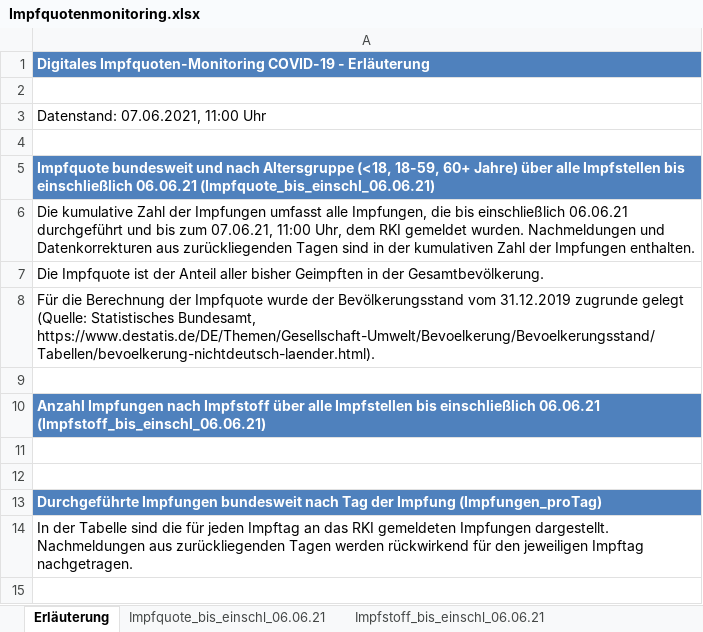
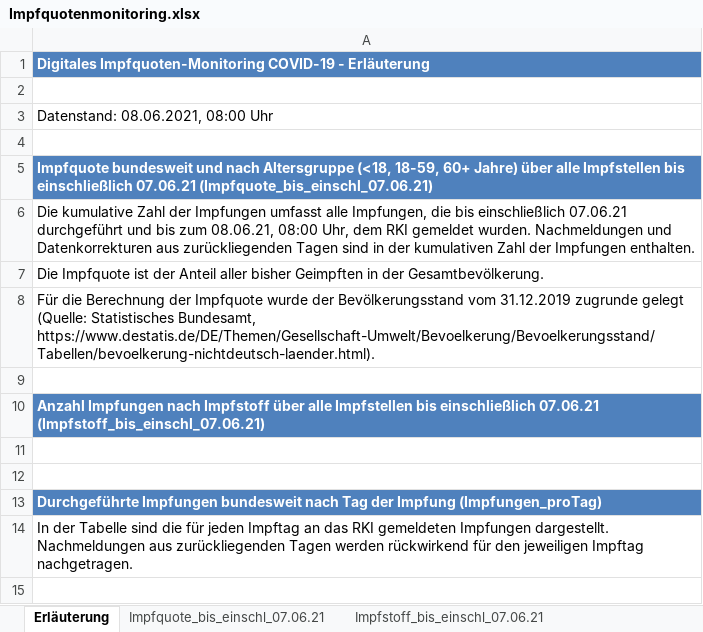
Before and after one commit to hodoi05/vaccinedata, an Excel workbook: data/source/Impfquotenmonitoring.xlsx, sheet Erläuterung, drawn as a sheet; only a part is shown; values as stored, in another font and other column widths than the file's, no borders; the diff names each change by its address in the sheet, - before the commit and + after, or states it on an @@ line.

```diff
--- a/data/source/Impfquotenmonitoring.xlsx (sheet Erläuterung)
+++ b/data/source/Impfquotenmonitoring.xlsx (sheet Erläuterung)
-sheet tab: Impfquote_bis_einschl_06.06.21
+sheet tab: Impfquote_bis_einschl_07.06.21
-sheet tab: Impfstoff_bis_einschl_06.06.21
+sheet tab: Impfstoff_bis_einschl_07.06.21
-A3: Datenstand: 07.06.2021, 11:00 Uhr
+A3: Datenstand: 08.06.2021, 08:00 Uhr
-A5: …bis einschließlich 06.06.21 (Impfquote_bis_einschl_06.06.21)
+A5: …bis einschließlich 07.06.21 (Impfquote_bis_einschl_07.06.21)
-A6: …bis einschließlich 06.06.21 durchgeführt und bis zum 07.06.21, 11:00 Uhr, dem…
+A6: …bis einschließlich 07.06.21 durchgeführt und bis zum 08.06.21, 08:00 Uhr, dem…
-A10: …bis einschließlich 06.06.21 (Impfstoff_bis_einschl_06.06.21)
+A10: …bis einschließlich 07.06.21 (Impfstoff_bis_einschl_07.06.21)
```
Also changed, not shown: sheet Impfungen_proTag, sheet Impfstoff_bis_einschl_07.06.21, sheet Impfquote_bis_einschl_07.06.21, 18 other files.
